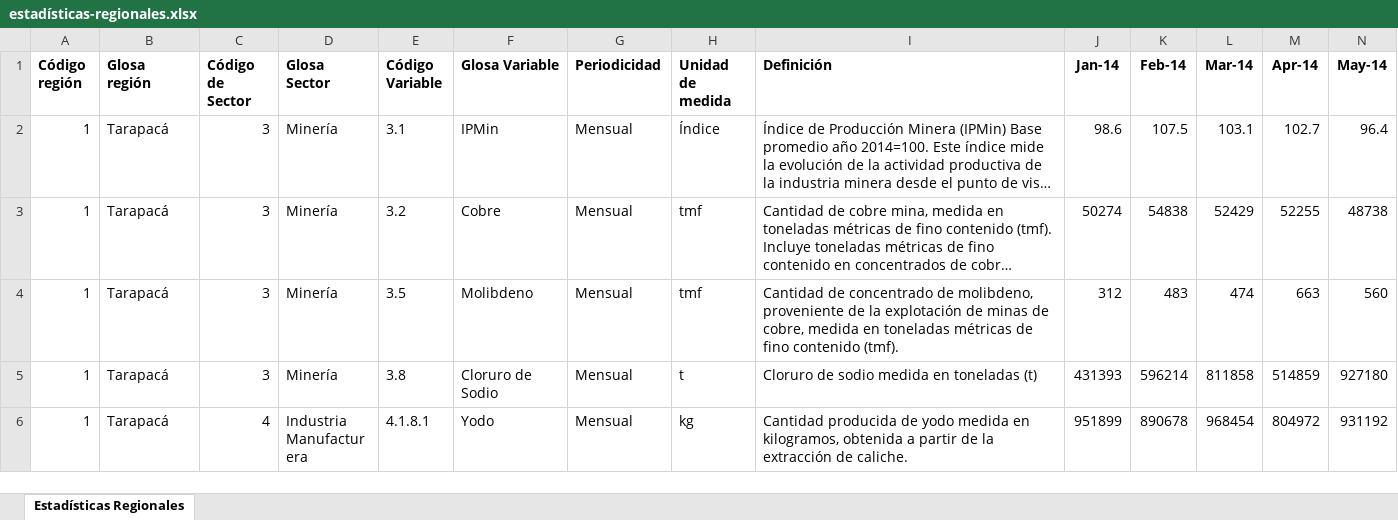
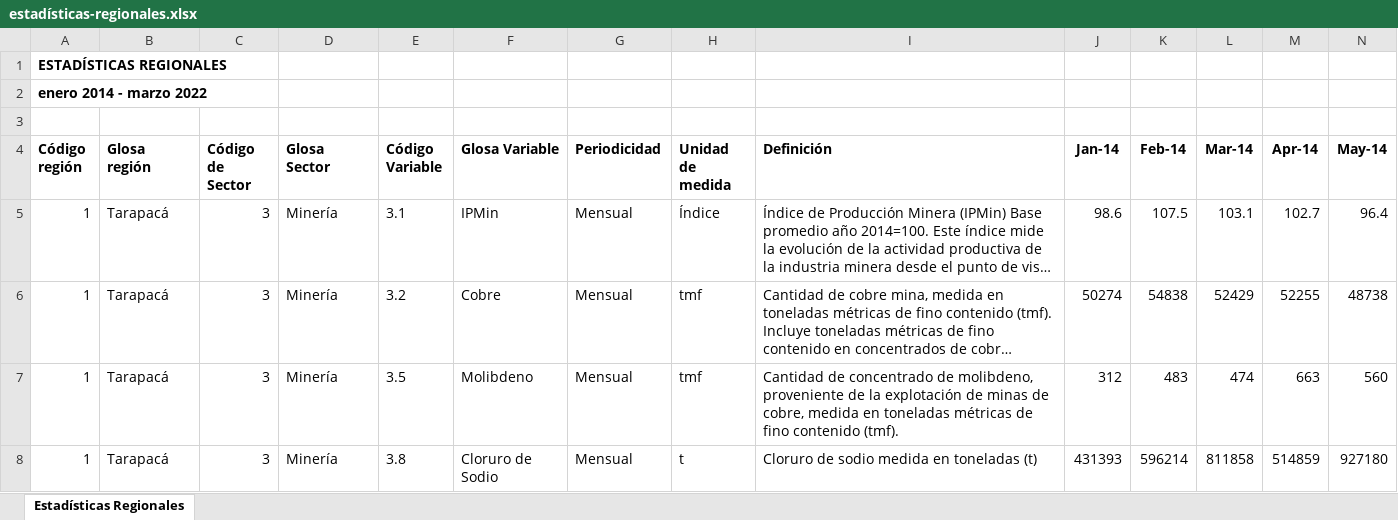
Before and after one commit to Sud-Austral/EstadisticasRegionales, an Excel workbook: Estadísticas Regionales/estadísticas-regionales.xlsx, sheet Estadísticas Regionales, drawn as a sheet; only a part is shown; the shorter side is filled out with more unchanged rows; long unchanged cells end in …; values as stored, in another font and other column widths than the file's, no borders; charts and pictures not drawn; rows hold the shown columns only; the diff names each change by its address in the sheet, - before the commit and + after, or states it on an @@ line.

```diff
--- a/Estadísticas Regionales/estadísticas-regionales.xlsx (sheet Estadísticas Regionales)
+++ b/Estadísticas Regionales/estadísticas-regionales.xlsx (sheet Estadísticas Regionales)
+row 1: ESTADÍSTICAS REGIONALES
+row 2: enero 2014 - marzo 2022
+row 3: (empty)
```
Also changed, not shown: charts or pictures.
